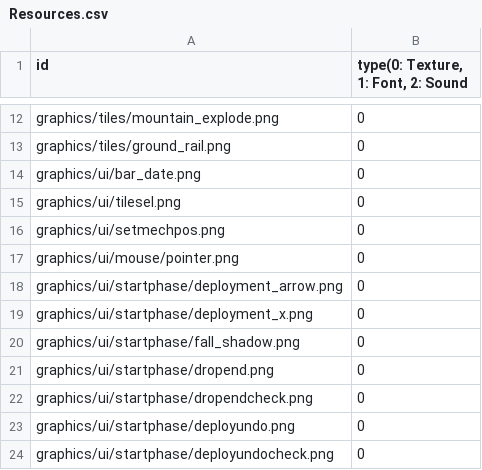
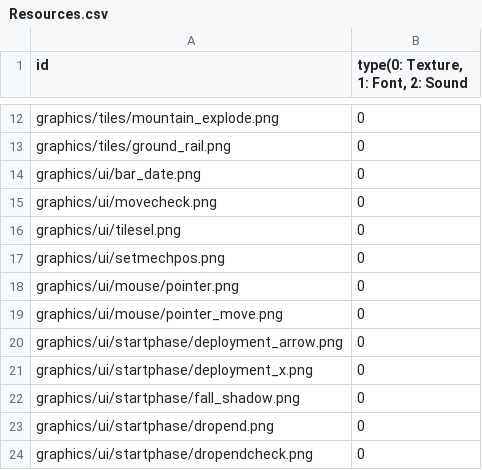
Before and after one commit to gh1928/ITB-, a CSV file: ITB/Resources.csv, drawn as a sheet; only a part is shown, gaps mark what is left out; the shorter side is filled out with more unchanged rows; the diff names each change by its address in the sheet, - before the commit and + after, or states it on an @@ line.

```diff
--- a/ITB/Resources.csv
+++ b/ITB/Resources.csv
+row 15: graphics/ui/movecheck.png | 0
+row 19: graphics/ui/mouse/pointer_move.png | 0
```
Also changed, not shown: 18 other files.
